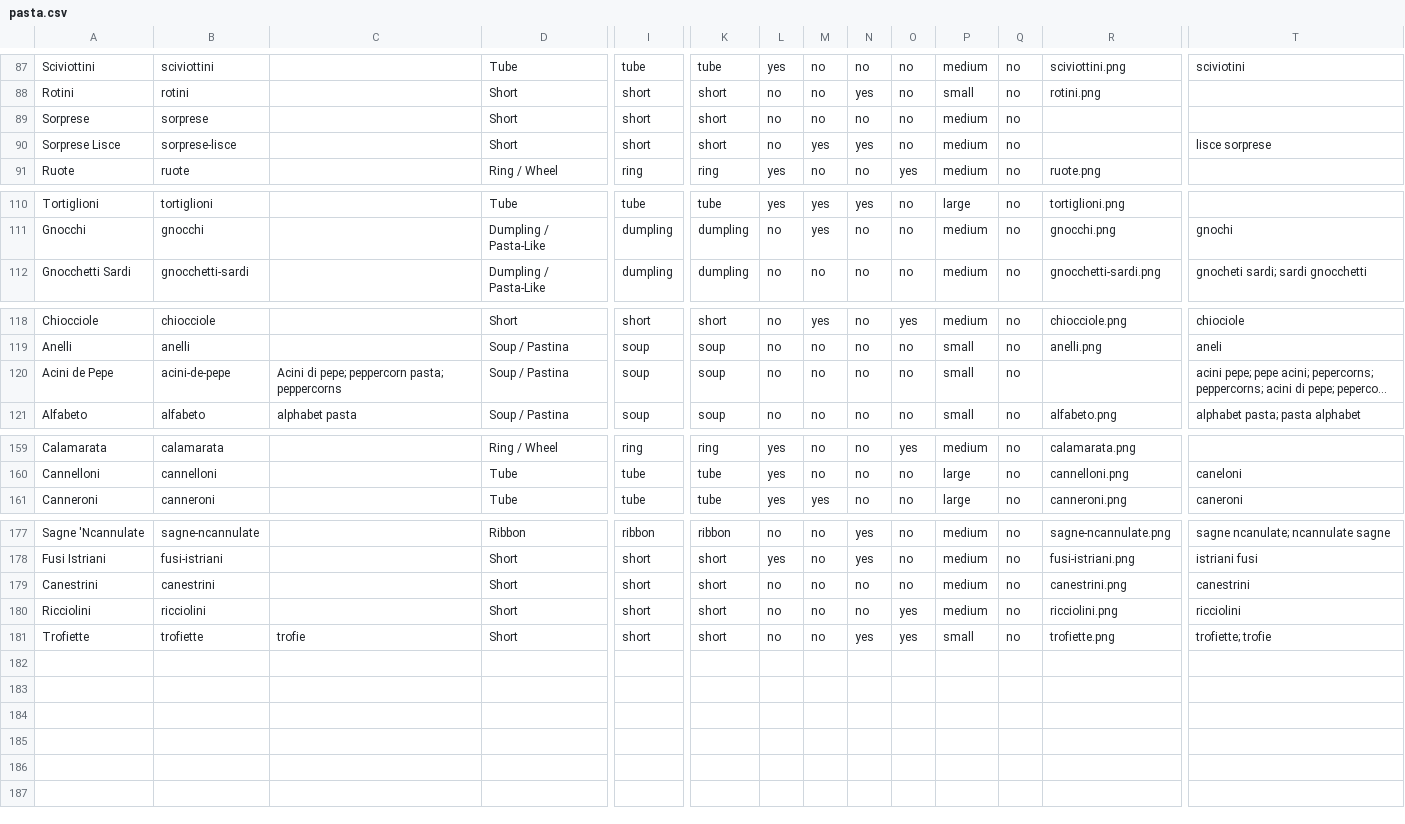
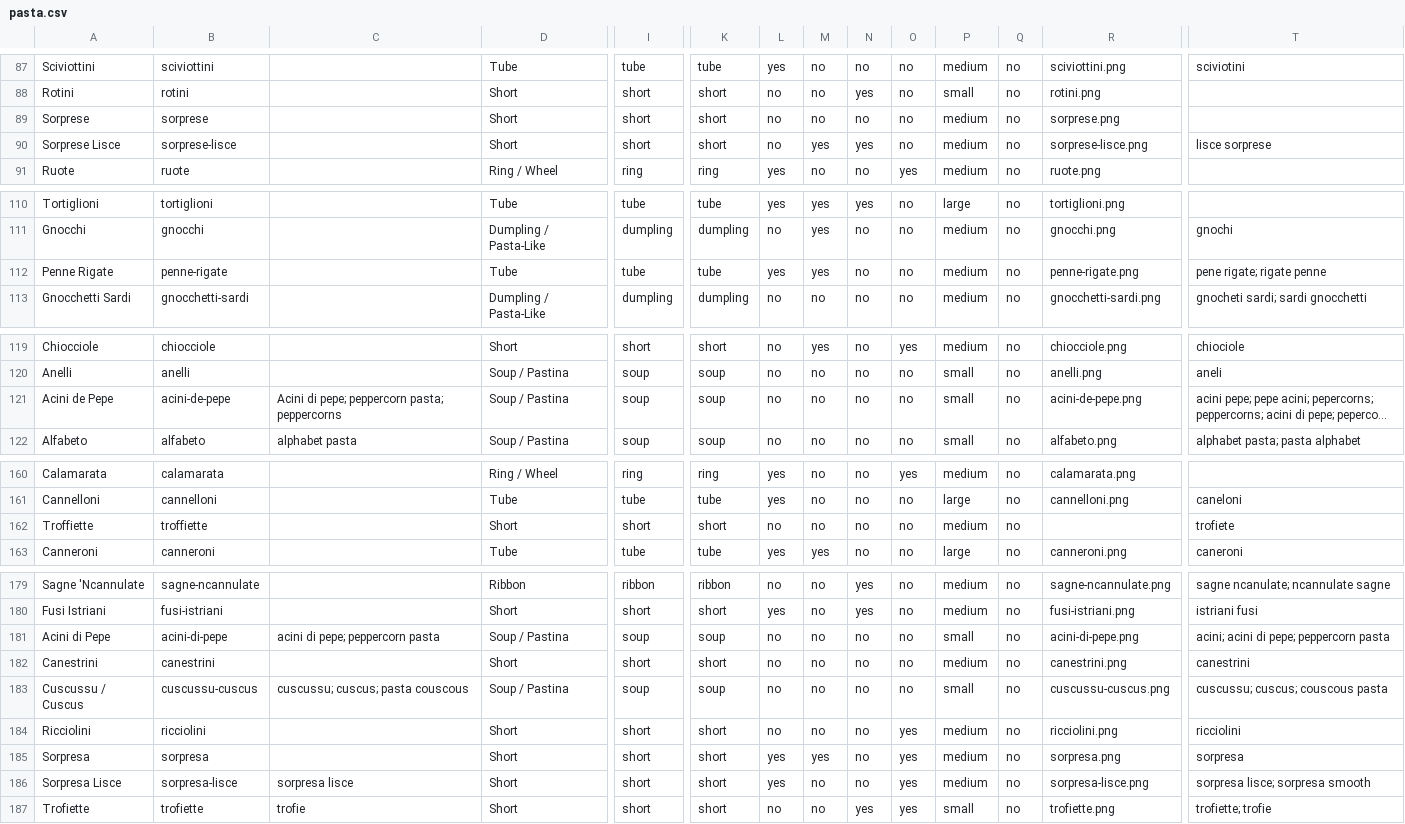
Before and after one commit to jasonmevius/Pasta-Shapes, a CSV file: src/_data/pasta.csv, drawn as a sheet; only a part is shown, gaps mark what is left out; long unchanged cells end in …; addresses are those after the commit; rows hold the shown columns only; the diff covers the shown part only; the diff names each change by its address in the sheet, - before the commit and + after, or states it on an @@ line.

Commit message:
Update pasta.csv

```diff
--- a/src/_data/pasta.csv
+++ b/src/_data/pasta.csv
-R89: (empty)
+R89: sorprese.png
-R90: (empty)
+R90: sorprese-lisce.png
+row 112: Penne Rigate | penne-rigate |  | Tube | tube | tube | yes | yes | no | no | medium | no | penne-rigate.png | pene rigate; rigate penne
-R121: (empty)
+R121: acini-de-pepe.png
+row 162: Troffiette | troffiette |  | Short | short | short | no | no | no | no | medium | no |  | trofiete
+row 181: Acini di Pepe | acini-di-pepe | acini di pepe; peppercorn pasta | Soup / Pastina | soup | soup | no | no | no | no | small | no | acini-di-pepe.png | acini; acini di pepe; peppercorn pasta
+row 183: Cuscussu / Cuscus | cuscussu-cuscus | cuscussu; cuscus; pasta couscous | Soup / Pastina | soup | soup | no | no | no | no | small | no | cuscussu-cuscus.png | cuscussu; cuscus; couscous pasta
+row 185: Sorpresa | sorpresa |  | Short | short | short | yes | yes | no | yes | medium | no | sorpresa.png | sorpresa
+row 186: Sorpresa Lisce | sorpresa-lisce | sorpresa lisce | Short | short | short | yes | no | no | yes | medium | no | sorpresa-lisce.png | sorpresa lisce; sorpresa smooth
```
Also changed, not shown: 2 edited cells elsewhere in this file.
